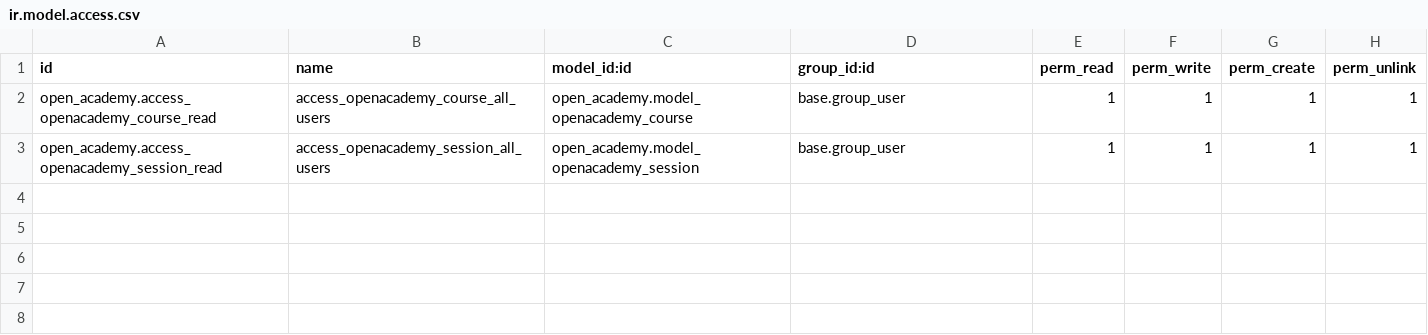
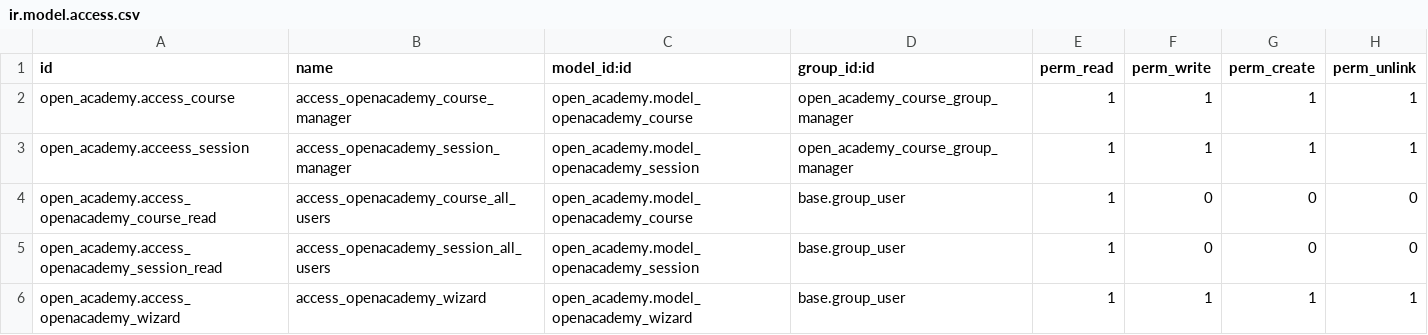
Before and after one commit to CDanielSanSeg/OpenAcademyCourse, a CSV file: open_academy/security/ir.model.access.csv, drawn as a sheet.

Commit message:
[ADD] Access control mechanisms as access rights and record rules are added. open_academy_security.xml file is added. [ADD] A Wizzard for Session model is added. The next files are added: 	- Wizard 		- __init__.py 		- open_academy_wizard_view.xml 		- open_academy_wizard.py [ADD] Internalization in chinesse and es-Mx are enable. The next files are added: 	- i18n 		- zh_CN.po 		- es_MX.po [ADD] A Basic template of printed reports and a Dashboard view are added. 	- report 		-open_academy_session_report.xml 	- views 		- open_academy_dashboard.xml

```diff
--- a/open_academy/security/ir.model.access.csv
+++ b/open_academy/security/ir.model.access.csv
@@ -1,3 +1,6 @@
 id,name,model_id:id,group_id:id,perm_read,perm_write,perm_create,perm_unlink
-open_academy.access_openacademy_course_read,access_openacademy_course_all_users,open_academy.model_openacademy_course,base.group_user,1,1,1,1
-open_academy.access_openacademy_session_read,access_openacademy_session_all_users,open_academy.model_openacademy_session,base.group_user,1,1,1,1
+open_academy.access_course,access_openacademy_course_manager,open_academy.model_openacademy_course,open_academy_course_group_manager,1,1,1,1
+open_academy.acceess_session,access_openacademy_session_manager,open_academy.model_openacademy_session,open_academy_course_group_manager,1,1,1,1
+open_academy.access_openacademy_course_read,access_openacademy_course_all_users,open_academy.model_openacademy_course,base.group_user,1,0,0,0
+open_academy.access_openacademy_session_read,access_openacademy_session_all_users,open_academy.model_openacademy_session,base.group_user,1,0,0,0
+open_academy.access_openacademy_wizard,access_openacademy_wizard,open_academy.model_openacademy_wizard,base.group_user,1,1,1,1
```
Also changed, not shown: 13 other files.
